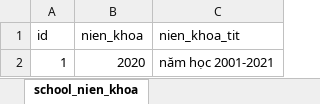
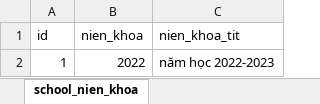
Before and after one commit to quanhandsome2/qlhs, an Excel workbook: school_nien_khoa.xlsx, sheet school_nien_khoa, drawn as a sheet; values as stored, in another font and other column widths than the file's, no borders; the diff names each change by its address in the sheet, - before the commit and + after, or states it on an @@ line.

```diff
--- a/school_nien_khoa.xlsx (sheet school_nien_khoa)
+++ b/school_nien_khoa.xlsx (sheet school_nien_khoa)
-B2 (nien_khoa): 2020
+B2 (nien_khoa): 2022
-C2 (nien_khoa_tit): năm học 2001-2021
+C2 (nien_khoa_tit): năm học 2022-2023
```
Also changed, not shown: 4 other files.
